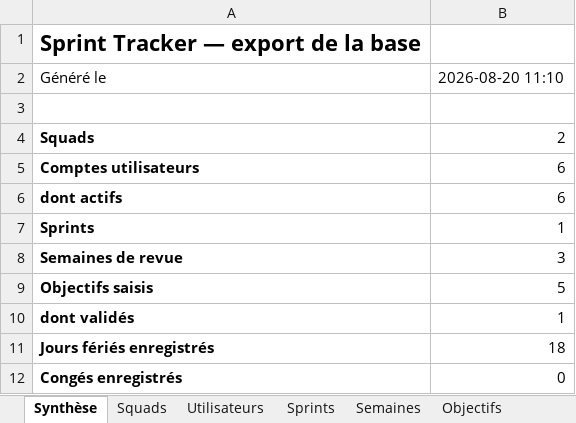
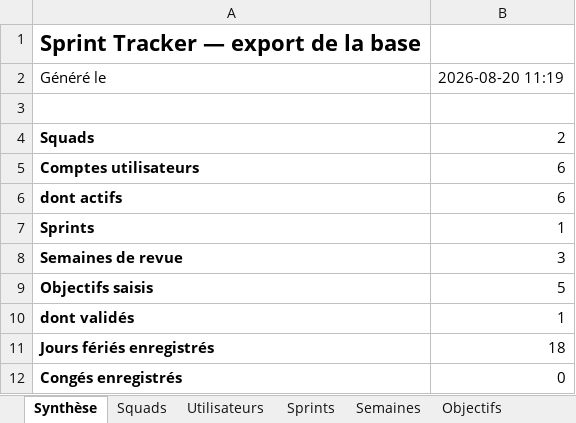
Before and after one commit to efoka24-ops/sprint-tracker, an Excel workbook: bd/sprint-tracker.xlsx, sheet Synthèse, drawn as a sheet; values as stored, in another font and other column widths than the file's, no borders; the diff names each change by its address in the sheet, - before the commit and + after, or states it on an @@ line.

```diff
--- a/bd/sprint-tracker.xlsx (sheet Synthèse)
+++ b/bd/sprint-tracker.xlsx (sheet Synthèse)
-B2: 2026-08-20 11:10
+B2: 2026-08-20 11:19
```
Also changed, not shown: sheet Utilisateurs.
